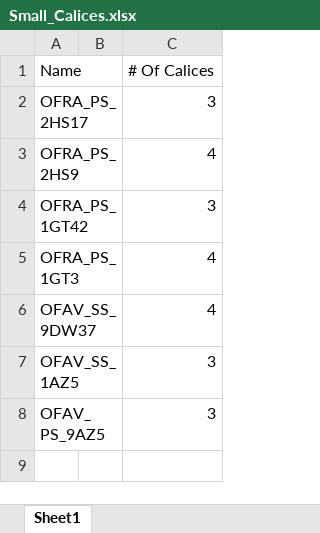
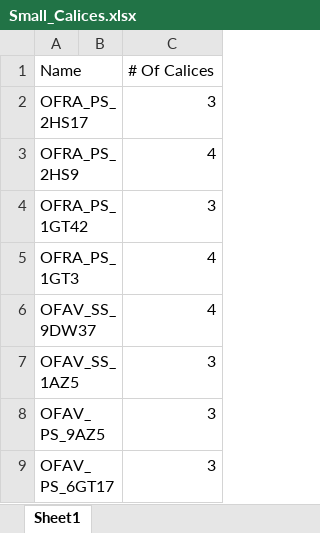
Before and after one commit to Hanaleievans/CF_2022, an Excel workbook: Small_Calices.xlsx, sheet Sheet1, drawn as a sheet; values as stored, in another font and other column widths than the file's, no borders; the diff names each change by its address in the sheet, - before the commit and + after, or states it on an @@ line.

Commit message:
new

```diff
--- a/Small_Calices.xlsx (sheet Sheet1)
+++ b/Small_Calices.xlsx (sheet Sheet1)
+row 9: OFAV_PS_6GT17 |  | 3
```
